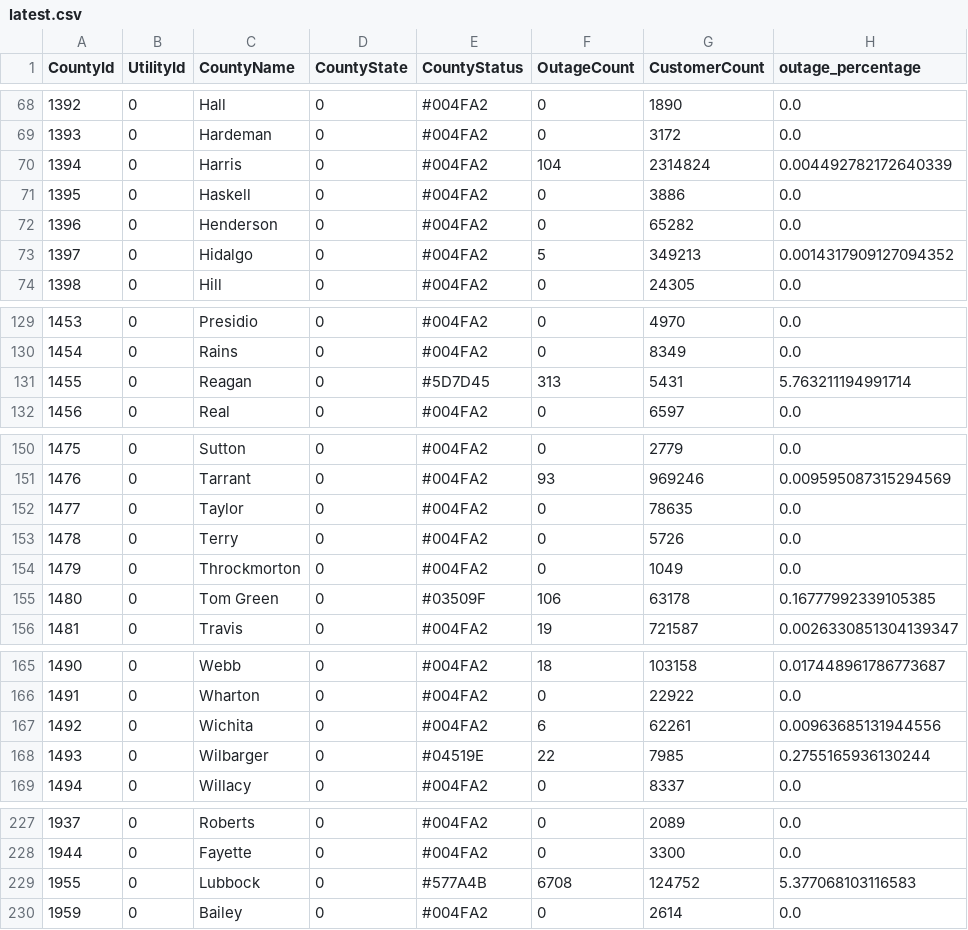
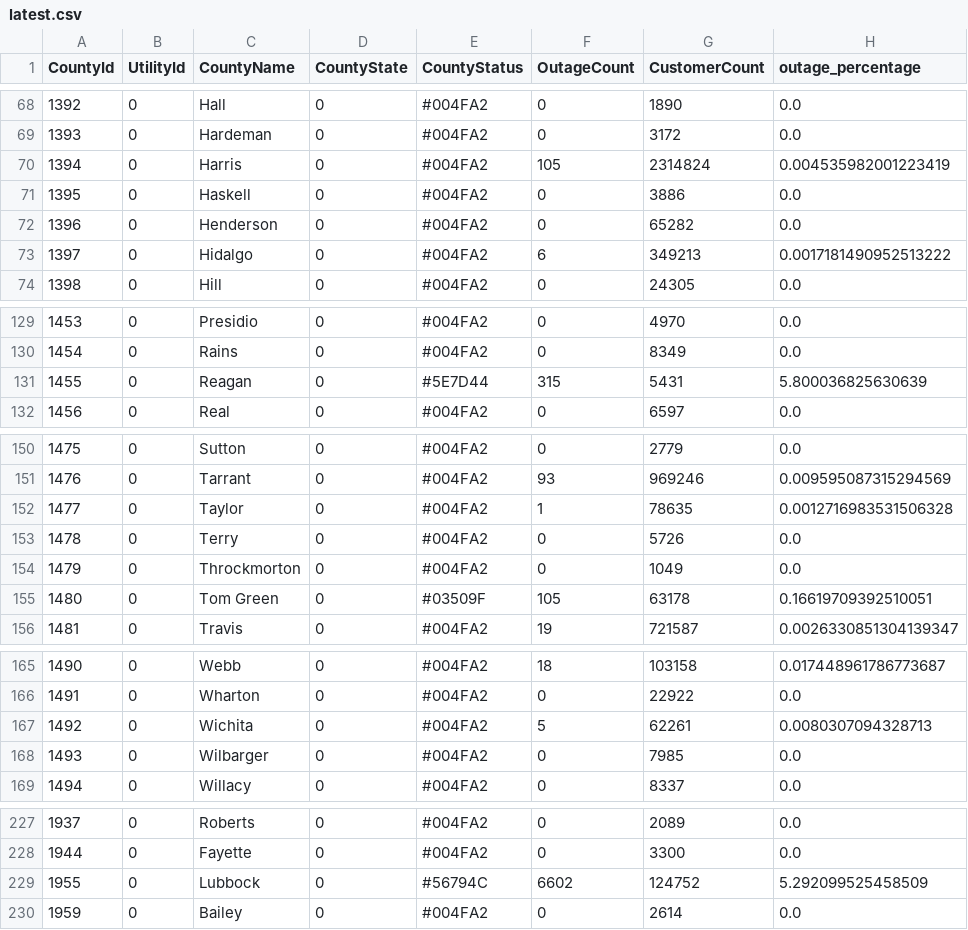
Before and after one commit to DallasMorningNews/20250304_severe-weather, a CSV file: data/latest.csv, drawn as a sheet; only a part is shown, gaps mark what is left out; the diff covers the shown part only.

```diff
--- a/data/latest.csv
+++ b/data/latest.csv
@@ -69,6 +69,6 @@ CountyId,UtilityId,CountyName,CountyState,CountyStatus,OutageCount,CustomerCount
 1393,0,Hardeman,0,#004FA2,0,3172,0.0
-1394,0,Harris,0,#004FA2,104,2314824,0.004492782172640339
+1394,0,Harris,0,#004FA2,105,2314824,0.004535982001223419
 1395,0,Haskell,0,#004FA2,0,3886,0.0
 1396,0,Henderson,0,#004FA2,0,65282,0.0
-1397,0,Hidalgo,0,#004FA2,5,349213,0.0014317909127094352
+1397,0,Hidalgo,0,#004FA2,6,349213,0.0017181490952513222
 1398,0,Hill,0,#004FA2,0,24305,0.0
@@ -130,3 +130,3 @@ CountyId,UtilityId,CountyName,CountyState,CountyStatus,OutageCount,CustomerCount
 1454,0,Rains,0,#004FA2,0,8349,0.0
-1455,0,Reagan,0,#5D7D45,313,5431,5.763211194991714
+1455,0,Reagan,0,#5E7D44,315,5431,5.800036825630639
 1456,0,Real,0,#004FA2,0,6597,0.0
@@ -151,6 +151,6 @@ CountyId,UtilityId,CountyName,CountyState,CountyStatus,OutageCount,CustomerCount
 1476,0,Tarrant,0,#004FA2,93,969246,0.009595087315294569
-1477,0,Taylor,0,#004FA2,0,78635,0.0
+1477,0,Taylor,0,#004FA2,1,78635,0.0012716983531506328
 1478,0,Terry,0,#004FA2,0,5726,0.0
 1479,0,Throckmorton,0,#004FA2,0,1049,0.0
-1480,0,Tom Green,0,#03509F,106,63178,0.16777992339105385
+1480,0,Tom Green,0,#03509F,105,63178,0.16619709392510051
 1481,0,Travis,0,#004FA2,19,721587,0.0026330851304139347
@@ -166,4 +166,4 @@ CountyId,UtilityId,CountyName,CountyState,CountyStatus,OutageCount,CustomerCount
 1491,0,Wharton,0,#004FA2,0,22922,0.0
-1492,0,Wichita,0,#004FA2,6,62261,0.00963685131944556
-1493,0,Wilbarger,0,#04519E,22,7985,0.2755165936130244
+1492,0,Wichita,0,#004FA2,5,62261,0.0080307094328713
+1493,0,Wilbarger,0,#004FA2,0,7985,0.0
 1494,0,Willacy,0,#004FA2,0,8337,0.0
@@ -228,3 +228,3 @@ CountyId,UtilityId,CountyName,CountyState,CountyStatus,OutageCount,CustomerCount
 1944,0,Fayette,0,#004FA2,0,3300,0.0
-1955,0,Lubbock,0,#577A4B,6708,124752,5.377068103116583
+1955,0,Lubbock,0,#56794C,6602,124752,5.292099525458509
 1959,0,Bailey,0,#004FA2,0,2614,0.0
```
Also changed, not shown: 10 edited cells elsewhere in this file.
